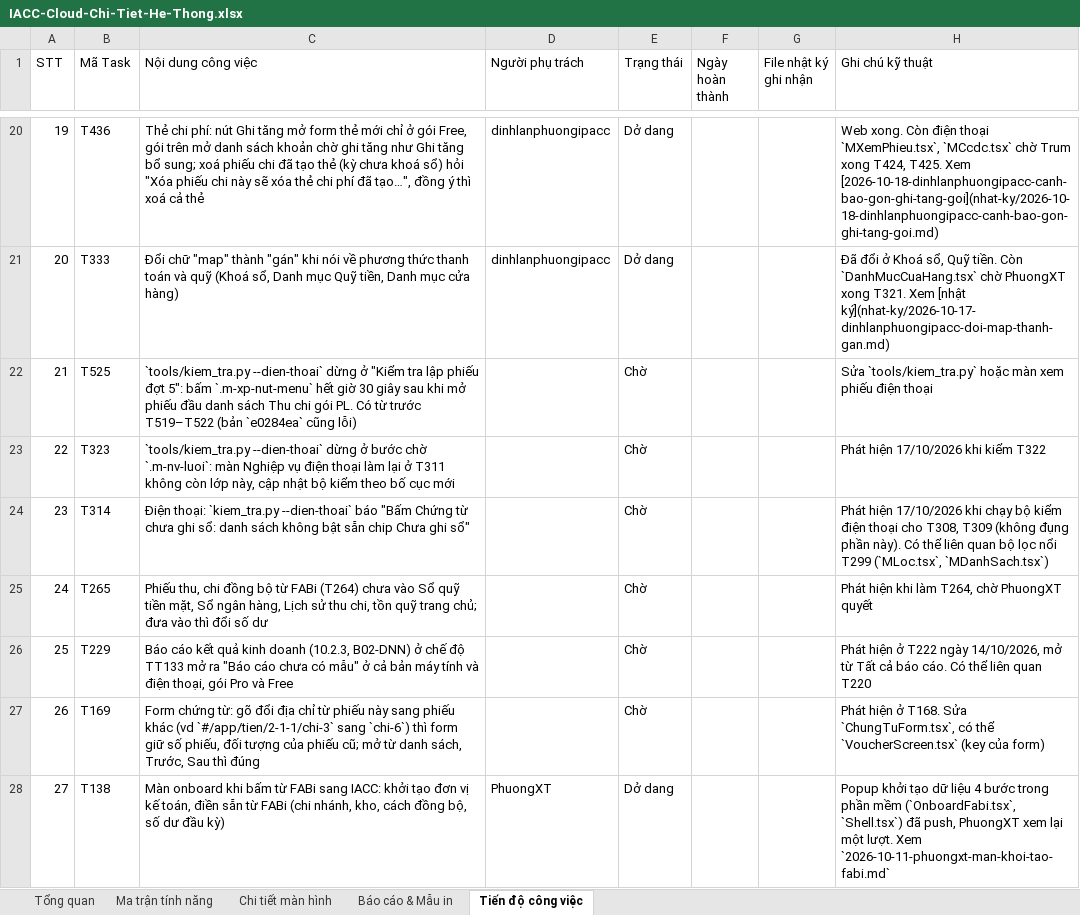
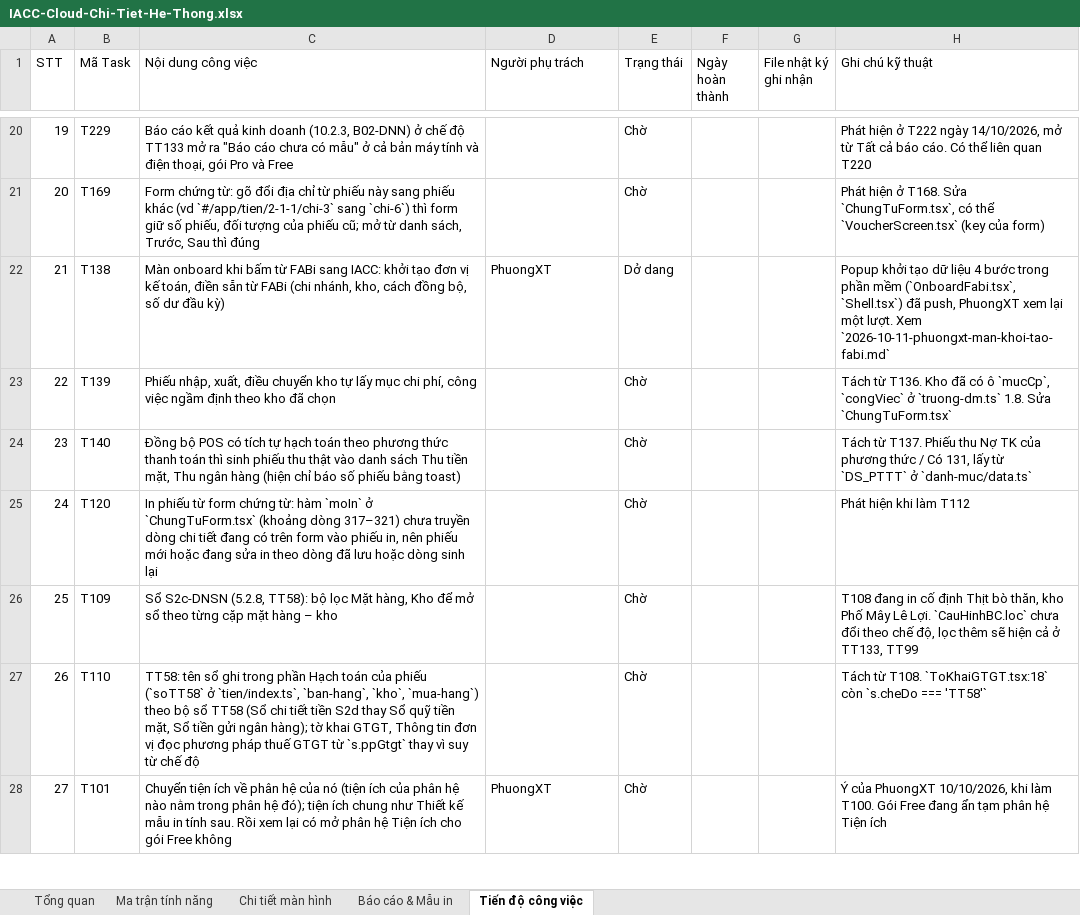
Before and after one commit to trungkhanhduong93/iaccdemo, an Excel workbook: docs/IACC-Cloud-Chi-Tiet-He-Thong.xlsx, sheet Tiến độ công việc, drawn as a sheet; only a part is shown, gaps mark what is left out; values as stored, in another font and other column widths than the file's, no cell formats; the diff covers the shown part only; the diff names each change by its address in the sheet, - before the commit and + after, or states it on an @@ line.

```diff
--- a/docs/IACC-Cloud-Chi-Tiet-He-Thong.xlsx (sheet Tiến độ công việc)
+++ b/docs/IACC-Cloud-Chi-Tiet-He-Thong.xlsx (sheet Tiến độ công việc)
-B20 (Mã Task): T436
+B20 (Mã Task): T229
-C20 (Nội dung công việc): Thẻ chi phí: nút Ghi tăng mở form thẻ mới chỉ ở gói Free, gói trên mở danh sách khoản chờ ghi tăng như Ghi tăng bổ sung; xoá phiếu chi đã tạo thẻ (kỳ chưa khoá sổ) hỏi "Xóa phiếu chi này sẽ xóa thẻ chi phí đã tạo…", đồng ý thì xoá cả thẻ
+C20 (Nội dung công việc): Báo cáo kết quả kinh doanh (10.2.3, B02-DNN) ở chế độ TT133 mở ra "Báo cáo chưa có mẫu" ở cả bản máy tính và điện thoại, gói Pro và Free
-D20:D21 (Người phụ trách): dinhlanphuongipacc
+D20:D21 (Người phụ trách): (empty)
-E20:E21 (Trạng thái): Dở dang
+E20:E21 (Trạng thái): Chờ
-H20 (Ghi chú kỹ thuật): Web xong. Còn điện thoại `MXemPhieu.tsx`, `MCcdc.tsx` chờ Trum xong T424, T425. Xem [2026-10-18-dinhlanphuongipacc-canh-bao-gon-ghi-tang-goi](nhat-ky/2026-10-18-dinhlanphuongipacc-canh-bao-gon-ghi-tang-goi.md)
+H20 (Ghi chú kỹ thuật): Phát hiện ở T222 ngày 14/10/2026, mở từ Tất cả báo cáo. Có thể liên quan T220
-B21 (Mã Task): T333
+B21 (Mã Task): T169
-C21 (Nội dung công việc): Đổi chữ "map" thành "gán" khi nói về phương thức thanh toán và quỹ (Khoá sổ, Danh mục Quỹ tiền, Danh mục cửa hàng)
+C21 (Nội dung công việc): Form chứng từ: gõ đổi địa chỉ từ phiếu này sang phiếu khác (vd `#/app/tien/2-1-1/chi-3` sang `chi-6`) thì form giữ số phiếu, đối tượng của phiếu cũ; mở từ danh sách, Trước, Sau thì đúng
-H21 (Ghi chú kỹ thuật): Đã đổi ở Khoá sổ, Quỹ tiền. Còn `DanhMucCuaHang.tsx` chờ PhuongXT xong T321. Xem [nhật ký](nhat-ky/2026-10-17-dinhlanphuongipacc-doi-map-thanh-gan.md)
+H21 (Ghi chú kỹ thuật): Phát hiện ở T168. Sửa `ChungTuForm.tsx`, có thể `VoucherScreen.tsx` (key của form)
-B22 (Mã Task): T525
+B22 (Mã Task): T138
-C22 (Nội dung công việc): `tools/kiem_tra.py --dien-thoai` dừng ở "Kiểm tra lập phiếu đợt 5": bấm `.m-xp-nut-menu` hết giờ 30 giây sau khi mở phiếu đầu danh sách Thu chi gói PL. Có từ trước T519–T522 (bản `e0284ea` cũng lỗi)
+C22 (Nội dung công việc): Màn onboard khi bấm từ FABi sang IACC: khởi tạo đơn vị kế toán, điền sẵn từ FABi (chi nhánh, kho, cách đồng bộ, số dư đầu kỳ)
-D22 (Người phụ trách): (empty)
+D22 (Người phụ trách): PhuongXT
-E22 (Trạng thái): Chờ
+E22 (Trạng thái): Dở dang
-H22 (Ghi chú kỹ thuật): Sửa `tools/kiem_tra.py` hoặc màn xem phiếu điện thoại
+H22 (Ghi chú kỹ thuật): Popup khởi tạo dữ liệu 4 bước trong phần mềm (`OnboardFabi.tsx`, `Shell.tsx`) đã push, PhuongXT xem lại một lượt. Xem `2026-10-11-phuongxt-man-khoi-tao-fabi.md`
-B23 (Mã Task): T323
+B23 (Mã Task): T139
-C23 (Nội dung công việc): `tools/kiem_tra.py --dien-thoai` dừng ở bước chờ `.m-nv-luoi`: màn Nghiệp vụ điện thoại làm lại ở T311 không còn lớp này, cập nhật bộ kiểm theo bố cục mới
+C23 (Nội dung công việc): Phiếu nhập, xuất, điều chuyển kho tự lấy mục chi phí, công việc ngầm định theo kho đã chọn
-H23 (Ghi chú kỹ thuật): Phát hiện 17/10/2026 khi kiểm T322
+H23 (Ghi chú kỹ thuật): Tách từ T136. Kho đã có ô `mucCp`, `congViec` ở `truong-dm.ts` 1.8. Sửa `ChungTuForm.tsx`
-B24 (Mã Task): T314
+B24 (Mã Task): T140
-C24 (Nội dung công việc): Điện thoại: `kiem_tra.py --dien-thoai` báo "Bấm Chứng từ chưa ghi sổ: danh sách không bật sẵn chip Chưa ghi sổ"
+C24 (Nội dung công việc): Đồng bộ POS có tích tự hạch toán theo phương thức thanh toán thì sinh phiếu thu thật vào danh sách Thu tiền mặt, Thu ngân hàng (hiện chỉ báo số phiếu bằng toast)
-H24 (Ghi chú kỹ thuật): Phát hiện 17/10/2026 khi chạy bộ kiểm điện thoại cho T308, T309 (không đụng phần này). Có thể liên quan bộ lọc nổi T299 (`MLoc.tsx`, `MDanhSach.tsx`)
+H24 (Ghi chú kỹ thuật): Tách từ T137. Phiếu thu Nợ TK của phương thức / Có 131, lấy từ `DS_PTTT` ở `danh-muc/data.ts`
-B25 (Mã Task): T265
+B25 (Mã Task): T120
-C25 (Nội dung công việc): Phiếu thu, chi đồng bộ từ FABi (T264) chưa vào Sổ quỹ tiền mặt, Sổ ngân hàng, Lịch sử thu chi, tồn quỹ trang chủ; đưa vào thì đổi số dư
+C25 (Nội dung công việc): In phiếu từ form chứng từ: hàm `moIn` ở `ChungTuForm.tsx` (khoảng dòng 317–321) chưa truyền dòng chi tiết đang có trên form vào phiếu in, nên phiếu mới hoặc đang sửa in theo dòng đã lưu hoặc dòng sinh lại
-H25 (Ghi chú kỹ thuật): Phát hiện khi làm T264, chờ PhuongXT quyết
+H25 (Ghi chú kỹ thuật): Phát hiện khi làm T112
-B26 (Mã Task): T229
+B26 (Mã Task): T109
-C26 (Nội dung công việc): Báo cáo kết quả kinh doanh (10.2.3, B02-DNN) ở chế độ TT133 mở ra "Báo cáo chưa có mẫu" ở cả bản máy tính và điện thoại, gói Pro và Free
+C26 (Nội dung công việc): Sổ S2c-DNSN (5.2.8, TT58): bộ lọc Mặt hàng, Kho để mở sổ theo từng cặp mặt hàng – kho
-H26 (Ghi chú kỹ thuật): Phát hiện ở T222 ngày 14/10/2026, mở từ Tất cả báo cáo. Có thể liên quan T220
+H26 (Ghi chú kỹ thuật): T108 đang in cố định Thịt bò thăn, kho Phố Mây Lê Lợi. `CauHinhBC.loc` chưa đổi theo chế độ, lọc thêm sẽ hiện cả ở TT133, TT99
-B27 (Mã Task): T169
+B27 (Mã Task): T110
-C27 (Nội dung công việc): Form chứng từ: gõ đổi địa chỉ từ phiếu này sang phiếu khác (vd `#/app/tien/2-1-1/chi-3` sang `chi-6`) thì form giữ số phiếu, đối tượng của phiếu cũ; mở từ danh sách, Trước, Sau thì đúng
+C27 (Nội dung công việc): TT58: tên sổ ghi trong phần Hạch toán của phiếu (`soTT58` ở `tien/index.ts`, `ban-hang`, `kho`, `mua-hang`) theo bộ sổ TT58 (Sổ chi tiết tiền S2d thay Sổ quỹ tiền mặt, Sổ tiền gửi ngân hàng); tờ khai GTGT, Thông tin đơn vị đọc phương pháp thuế GTGT từ `s.ppGtgt` thay vì suy từ chế độ
-H27 (Ghi chú kỹ thuật): Phát hiện ở T168. Sửa `ChungTuForm.tsx`, có thể `VoucherScreen.tsx` (key của form)
+H27 (Ghi chú kỹ thuật): Tách từ T108. `ToKhaiGTGT.tsx:18` còn `s.cheDo === 'TT58'`
-B28 (Mã Task): T138
+B28 (Mã Task): T101
-C28 (Nội dung công việc): Màn onboard khi bấm từ FABi sang IACC: khởi tạo đơn vị kế toán, điền sẵn từ FABi (chi nhánh, kho, cách đồng bộ, số dư đầu kỳ)
+C28 (Nội dung công việc): Chuyển tiện ích về phân hệ của nó (tiện ích của phân hệ nào nằm trong phân hệ đó); tiện ích chung như Thiết kế mẫu in tính sau. Rồi xem lại có mở phân hệ Tiện ích cho gói Free không
-E28 (Trạng thái): Dở dang
+E28 (Trạng thái): Chờ
-H28 (Ghi chú kỹ thuật): Popup khởi tạo dữ liệu 4 bước trong phần mềm (`OnboardFabi.tsx`, `Shell.tsx`) đã push, PhuongXT xem lại một lượt. Xem `2026-10-11-phuongxt-man-khoi-tao-fabi.md`
+H28 (Ghi chú kỹ thuật): Ý của PhuongXT 10/10/2026, khi làm T100. Gói Free đang ẩn tạm phân hệ Tiện ích
```
Also changed, not shown: 191 edited cells elsewhere in this sheet, sheet Tổng quan, cell formats, 1 other file.
